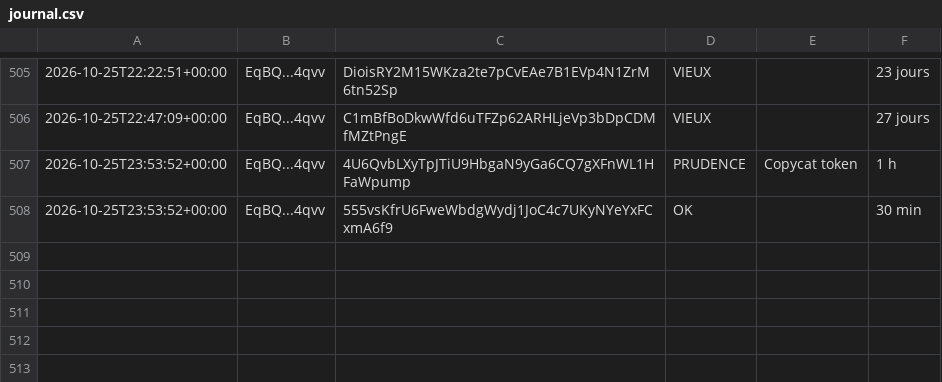
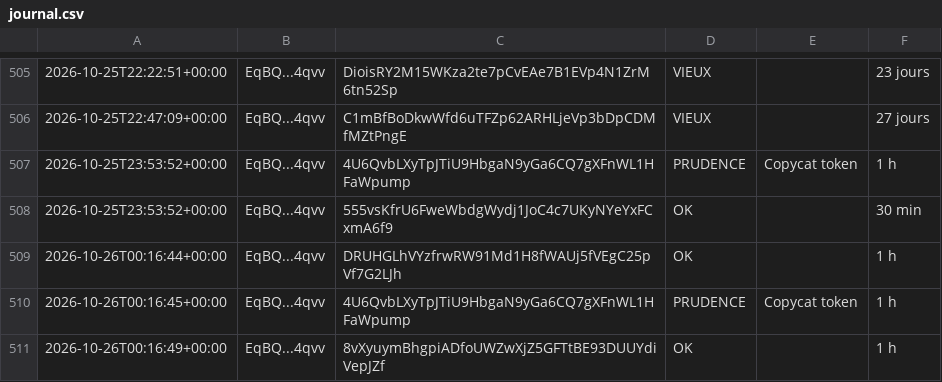
Before and after one commit to mayosama0704-crypto/alerte-trader, a CSV file: journal.csv, drawn as a sheet; only a part is shown, gaps mark what is left out.

```diff
--- a/journal.csv
+++ b/journal.csv
@@ -508 +508,4 @@
 2026-10-25T23:53:52+00:00,EqBQ...4qvv,555vsKfrU6FweWbdgWydj1JoC4c7UKyNYeYxFCxmA6f9,OK,,30 min
+2026-10-26T00:16:44+00:00,EqBQ...4qvv,DRUHGLhVYzfrwRW91Md1H8fWAUj5fVEgC25pVf7G2LJh,OK,,1 h
+2026-10-26T00:16:45+00:00,EqBQ...4qvv,4U6QvbLXyTpJTiU9HbgaN9yGa6CQ7gXFnWL1HFaWpump,PRUDENCE,Copycat token,1 h
+2026-10-26T00:16:49+00:00,EqBQ...4qvv,8vXyuymBhgpiADfoUWZwXjZ5GFTtBE93DUUYdiVepJZf,OK,,1 h
```
Also changed, not shown: 1 other file.
